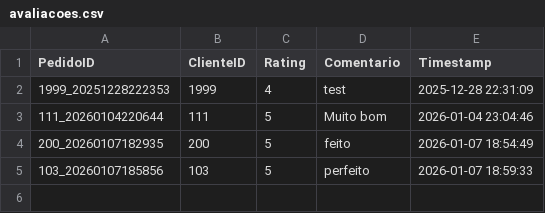
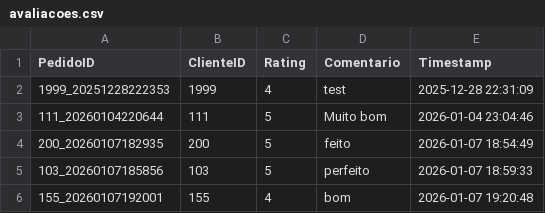
Before and after one commit to alexafrederico-ctrl/PlataformaGestao_Servicos, a CSV file: trabalhosIndividuais/avaliacoes.csv, drawn as a sheet.

```diff
--- a/trabalhosIndividuais/avaliacoes.csv
+++ b/trabalhosIndividuais/avaliacoes.csv
@@ -5 +5,2 @@ PedidoID,ClienteID,Rating,Comentario,Timestamp
 103_20260107185856,103,5,perfeito,2026-01-07 18:59:33
+155_20260107192001,155,4,bom,2026-01-07 19:20:48
```
Also changed, not shown: trabalhosIndividuais/eventos_pedido.csv, trabalhosIndividuais/mensagens.csv, 2 other files.
